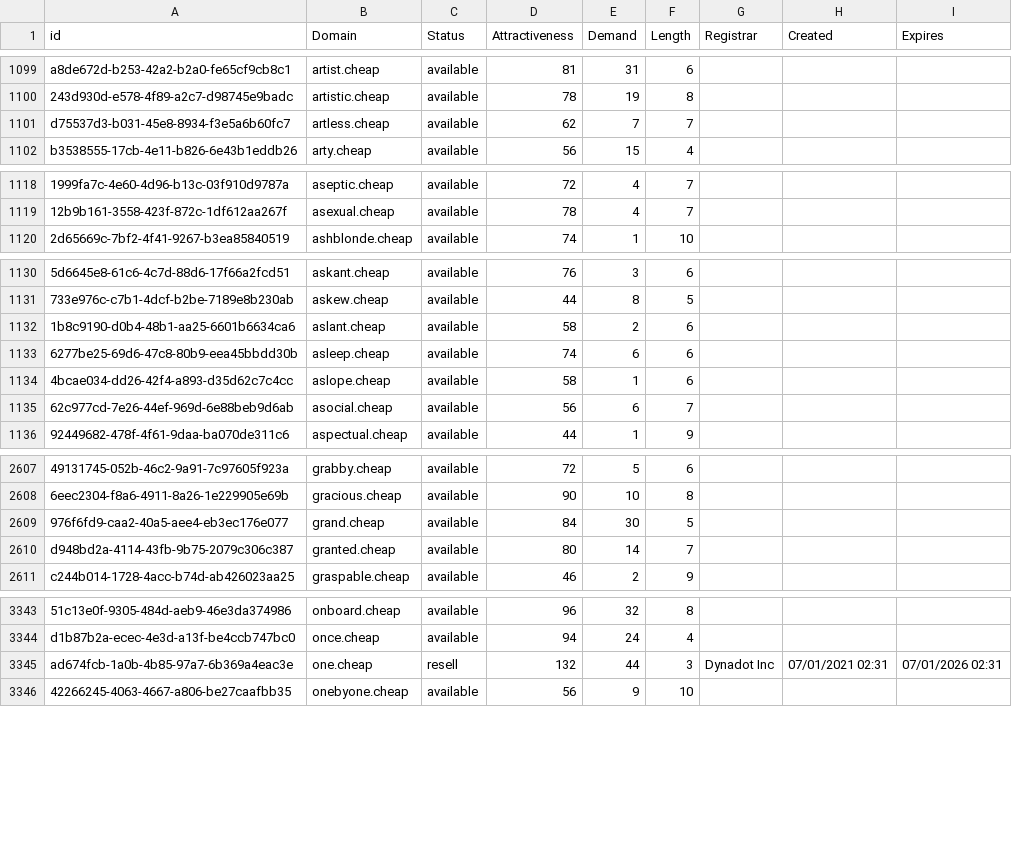
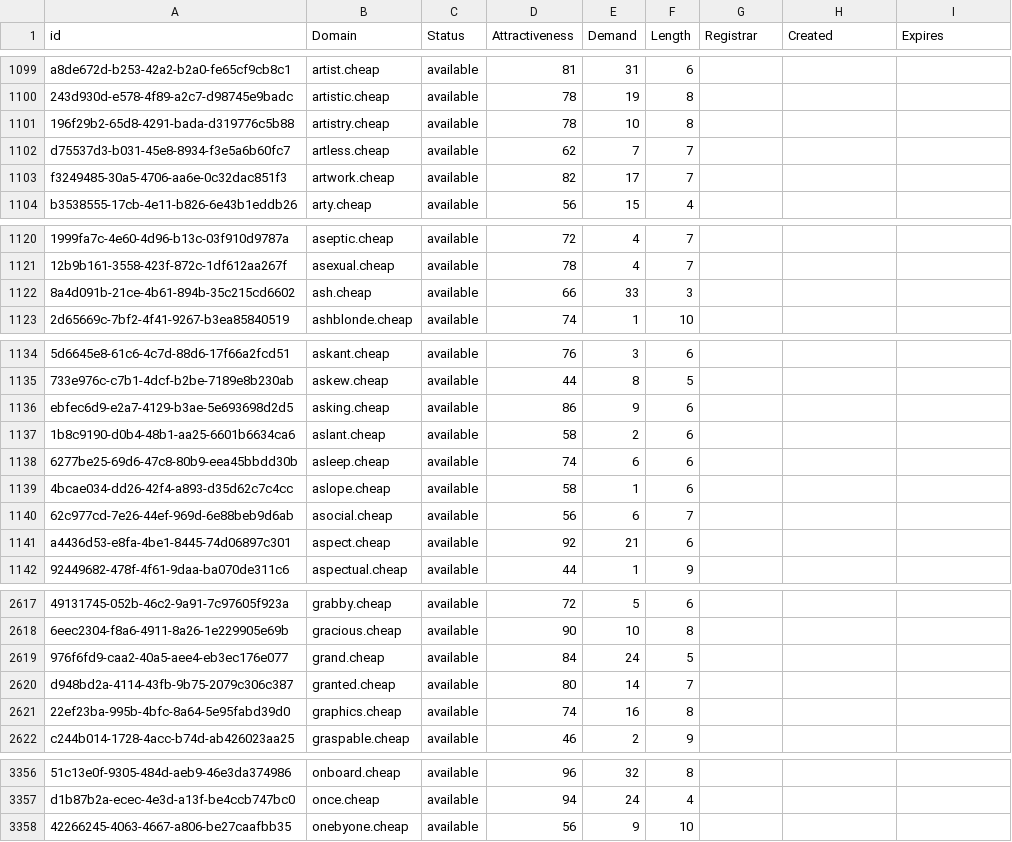
Before and after one commit to UniqueDomains/cheap-oneword-domains, a CSV file: cheap.csv, drawn as a sheet; only a part is shown, gaps mark what is left out; removed rows and columns are numbered as before the commit, all else as after; the diff covers the shown part only; the diff names each change by its address in the sheet, - before the commit and + after, or states it on an @@ line.

Commit message:
Domains update

```diff
--- a/cheap.csv
+++ b/cheap.csv
+row 1101: 196f29b2-65d8-4291-bada-d319776c5b88 | artistry.cheap | available | 78 | 10 | 8
+row 1103: f3249485-30a5-4706-aa6e-0c32dac851f3 | artwork.cheap | available | 82 | 17 | 7
+row 1122: 8a4d091b-21ce-4b61-894b-35c215cd6602 | ash.cheap | available | 66 | 33 | 3
+row 1136: ebfec6d9-e2a7-4129-b3ae-5e693698d2d5 | asking.cheap | available | 86 | 9 | 6
+row 1141: a4436d53-e8fa-4be1-8445-74d06897c301 | aspect.cheap | available | 92 | 21 | 6
-E2619 (Demand): 30
+E2619 (Demand): 24
+row 2621: 22ef23ba-995b-4bfc-8a64-5e95fabd39d0 | graphics.cheap | available | 74 | 16 | 8
-row 3345: ad674fcb-1a0b-4b85-97a7-6b369a4eac3e | one.cheap | resell | 132 | 44 | 3 | Dynadot Inc | 07/01/2021 02:31 | 07/01/2026 02:31
```
Also changed, not shown: 10 added rows, 1 removed row and 31 edited cells elsewhere in this file, 2 other files.
